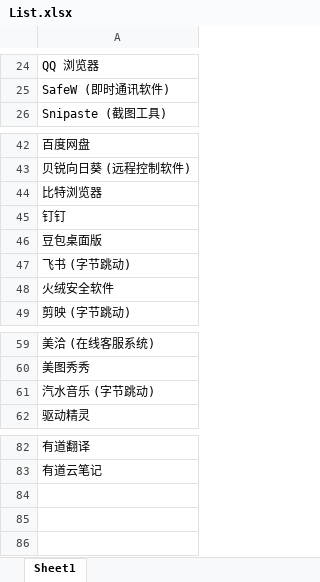
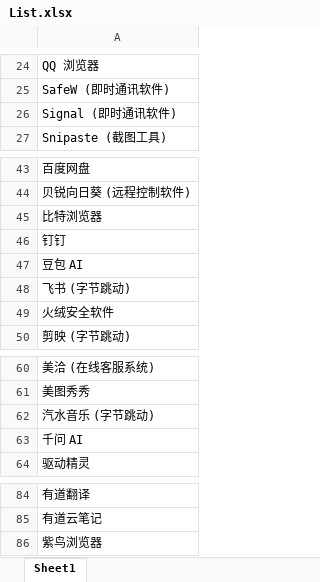
Before and after one commit to Lingggao/LGSRC, an Excel workbook: Documents/List.xlsx, sheet Sheet1, drawn as a sheet; only a part is shown, gaps mark what is left out; values as stored, in another font and other column widths than the file's, no borders; addresses are those after the commit; the diff names each change by its address in the sheet, - before the commit and + after, or states it on an @@ line.

```diff
--- a/Documents/List.xlsx (sheet Sheet1)
+++ b/Documents/List.xlsx (sheet Sheet1)
+row 26: Signal (即时通讯软件)
-A47: 豆包桌面版
+A47: 豆包 AI
+row 63: 千问 AI
+row 86: 紫鸟浏览器
```
Also changed, not shown: 1 other file.
